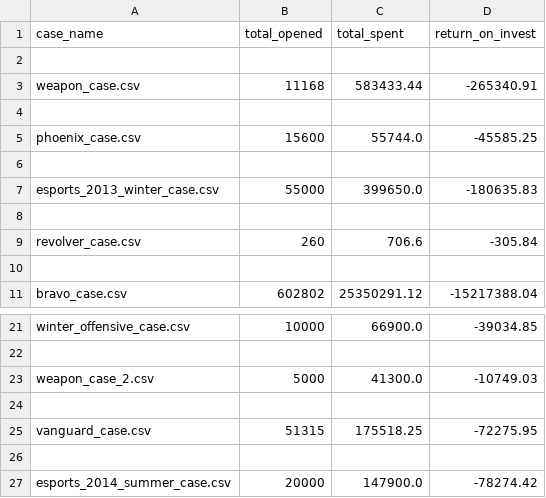
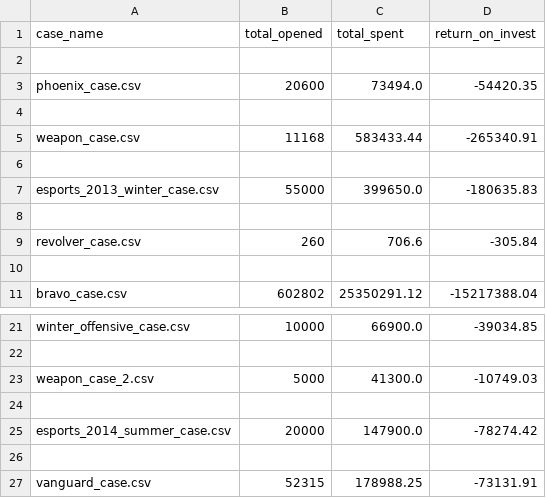
Before and after one commit to FantaWauWau/steam-marketprice, a CSV file: complete_results.csv, drawn as a sheet; only a part is shown, gaps mark what is left out.

```diff
--- a/complete_results.csv
+++ b/complete_results.csv
@@ -2,5 +2,5 @@ case_name,total_opened,total_spent,return_on_invest
 
+phoenix_case.csv,20600,73494.0,-54420.35
+
 weapon_case.csv,11168,583433.44,-265340.91
-
-phoenix_case.csv,15600,55744.0,-45585.25
 
@@ -24,4 +24,4 @@ weapon_case_2.csv,5000,41300.0,-10749.03
 
-vanguard_case.csv,51315,175518.25,-72275.95
+esports_2014_summer_case.csv,20000,147900.0,-78274.42
 
-esports_2014_summer_case.csv,20000,147900.0,-78274.42
+vanguard_case.csv,52315,178988.25,-73131.91
```
Also changed, not shown: Cases/esports_2014_summer_case.csv, est_time.csv, 3 other files.
